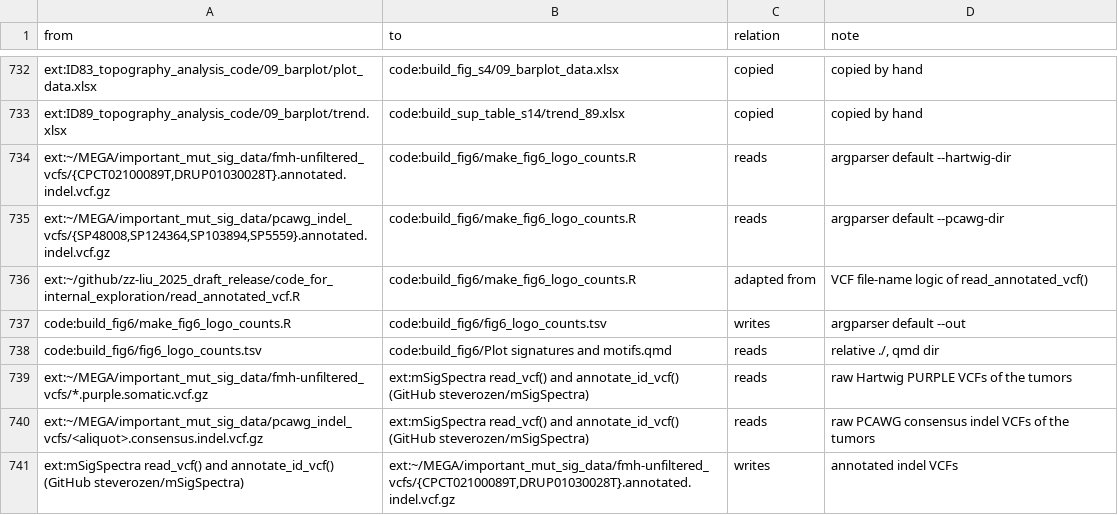
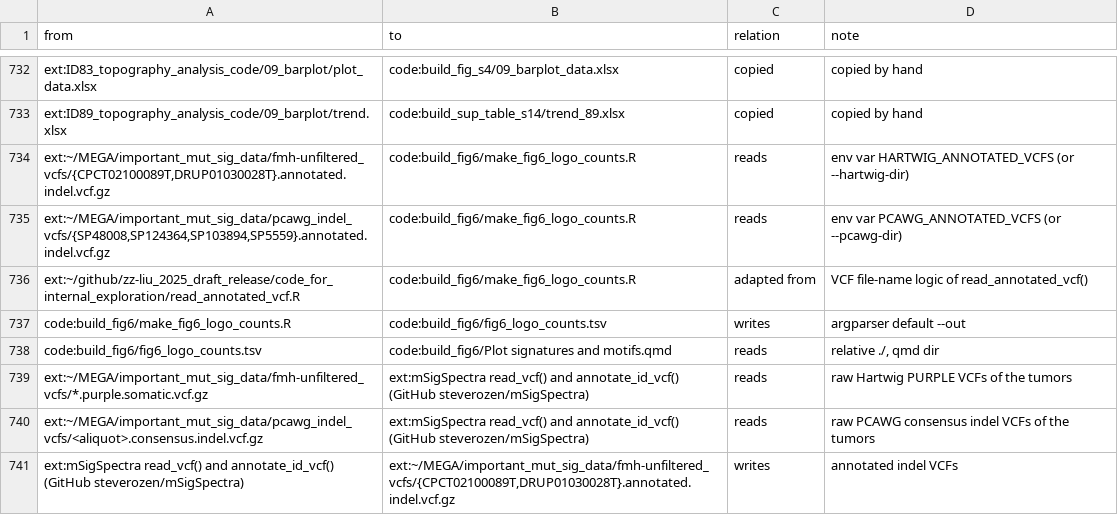
Before and after one commit to liumoLM/Liu2024, a TSV file: data_flow/flow_edges.tsv, drawn as a sheet; only a part is shown, gaps mark what is left out.

```diff
--- a/data_flow/flow_edges.tsv
+++ b/data_flow/flow_edges.tsv
@@ -733,4 +733,4 @@ ext:ID83_topography_analysis_code/09_barplot/plot_data.xlsx	code:build_fig_s4/09
 ext:ID89_topography_analysis_code/09_barplot/trend.xlsx	code:build_sup_table_s14/trend_89.xlsx	copied	copied by hand
-ext:~/MEGA/important_mut_sig_data/fmh-unfiltered_vcfs/{CPCT02100089T,DRUP01030028T}.annotated.indel.vcf.gz	code:build_fig6/make_fig6_logo_counts.R	reads	argparser default --hartwig-dir
-ext:~/MEGA/important_mut_sig_data/pcawg_indel_vcfs/{SP48008,SP124364,SP103894,SP5559}.annotated.indel.vcf.gz	code:build_fig6/make_fig6_logo_counts.R	reads	argparser default --pcawg-dir
+ext:~/MEGA/important_mut_sig_data/fmh-unfiltered_vcfs/{CPCT02100089T,DRUP01030028T}.annotated.indel.vcf.gz	code:build_fig6/make_fig6_logo_counts.R	reads	env var HARTWIG_ANNOTATED_VCFS (or --hartwig-dir)
+ext:~/MEGA/important_mut_sig_data/pcawg_indel_vcfs/{SP48008,SP124364,SP103894,SP5559}.annotated.indel.vcf.gz	code:build_fig6/make_fig6_logo_counts.R	reads	env var PCAWG_ANNOTATED_VCFS (or --pcawg-dir)
 ext:~/github/zz-liu_2025_draft_release/code_for_internal_exploration/read_annotated_vcf.R	code:build_fig6/make_fig6_logo_counts.R	adapted from	VCF file-name logic of read_annotated_vcf()
```
